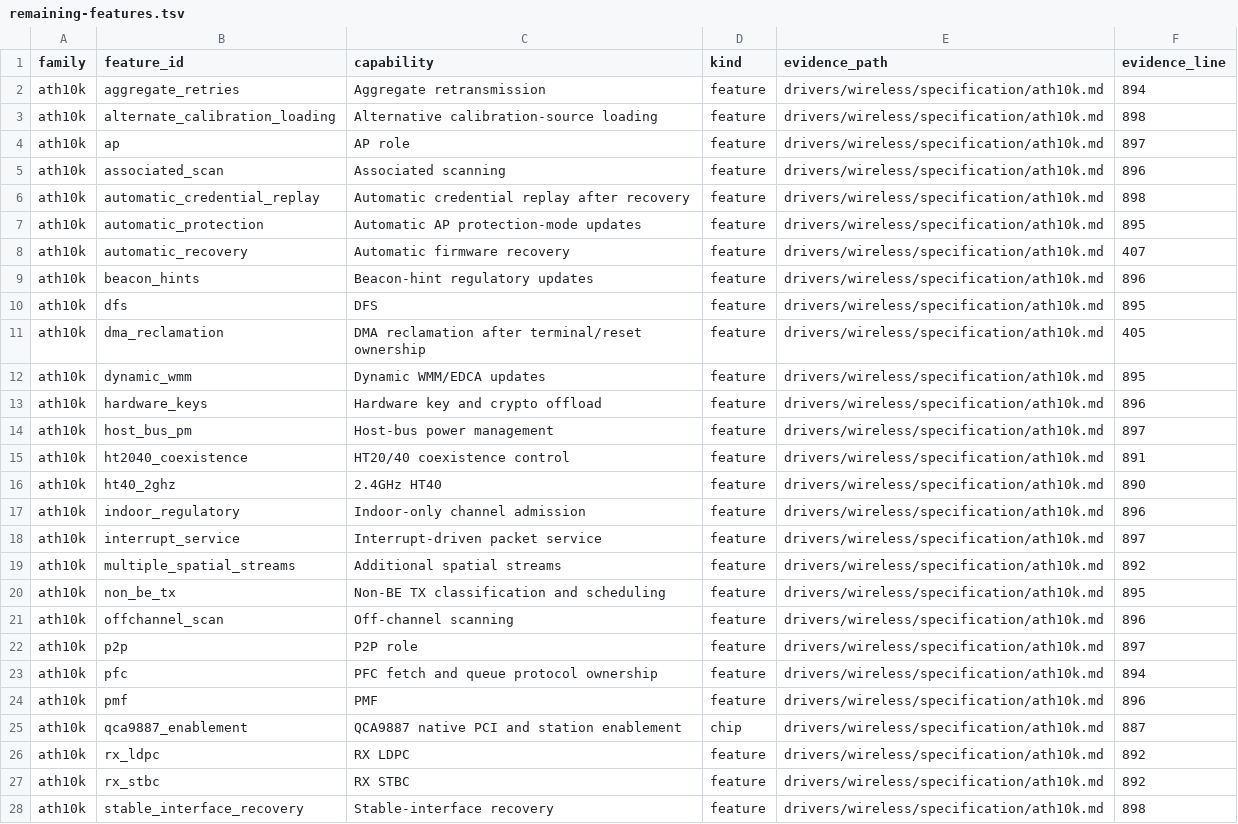
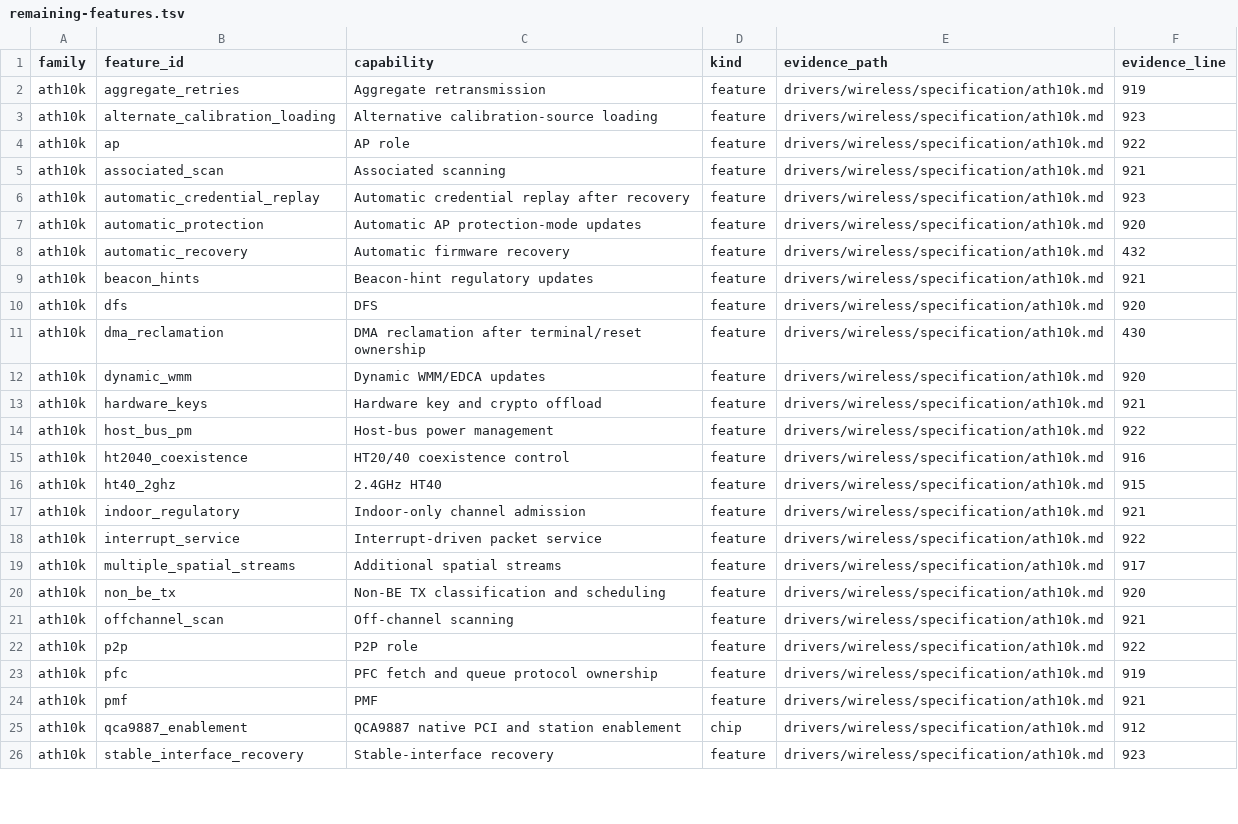
Before and after one commit to hodgesds/narf, a TSV file: drivers/wireless/research/remaining-features.tsv, drawn as a sheet; only a part is shown; the diff covers the shown part only.

```diff
--- a/drivers/wireless/research/remaining-features.tsv
+++ b/drivers/wireless/research/remaining-features.tsv
@@ -1,28 +1,26 @@
 family	feature_id	capability	kind	evidence_path	evidence_line
-ath10k	aggregate_retries	Aggregate retransmission	feature	drivers/wireless/specification/ath10k.md	894
-ath10k	alternate_calibration_loading	Alternative calibration-source loading	feature	drivers/wireless/specification/ath10k.md	898
-ath10k	ap	AP role	feature	drivers/wireless/specification/ath10k.md	897
-ath10k	associated_scan	Associated scanning	feature	drivers/wireless/specification/ath10k.md	896
-ath10k	automatic_credential_replay	Automatic credential replay after recovery	feature	drivers/wireless/specification/ath10k.md	898
-ath10k	automatic_protection	Automatic AP protection-mode updates	feature	drivers/wireless/specification/ath10k.md	895
-ath10k	automatic_recovery	Automatic firmware recovery	feature	drivers/wireless/specification/ath10k.md	407
-ath10k	beacon_hints	Beacon-hint regulatory updates	feature	drivers/wireless/specification/ath10k.md	896
-ath10k	dfs	DFS	feature	drivers/wireless/specification/ath10k.md	895
-ath10k	dma_reclamation	DMA reclamation after terminal/reset ownership	feature	drivers/wireless/specification/ath10k.md	405
-ath10k	dynamic_wmm	Dynamic WMM/EDCA updates	feature	drivers/wireless/specification/ath10k.md	895
-ath10k	hardware_keys	Hardware key and crypto offload	feature	drivers/wireless/specification/ath10k.md	896
-ath10k	host_bus_pm	Host-bus power management	feature	drivers/wireless/specification/ath10k.md	897
-ath10k	ht2040_coexistence	HT20/40 coexistence control	feature	drivers/wireless/specification/ath10k.md	891
-ath10k	ht40_2ghz	2.4GHz HT40	feature	drivers/wireless/specification/ath10k.md	890
-ath10k	indoor_regulatory	Indoor-only channel admission	feature	drivers/wireless/specification/ath10k.md	896
-ath10k	interrupt_service	Interrupt-driven packet service	feature	drivers/wireless/specification/ath10k.md	897
-ath10k	multiple_spatial_streams	Additional spatial streams	feature	drivers/wireless/specification/ath10k.md	892
-ath10k	non_be_tx	Non-BE TX classification and scheduling	feature	drivers/wireless/specification/ath10k.md	895
-ath10k	offchannel_scan	Off-channel scanning	feature	drivers/wireless/specification/ath10k.md	896
-ath10k	p2p	P2P role	feature	drivers/wireless/specification/ath10k.md	897
-ath10k	pfc	PFC fetch and queue protocol ownership	feature	drivers/wireless/specification/ath10k.md	894
-ath10k	pmf	PMF	feature	drivers/wireless/specification/ath10k.md	896
-ath10k	qca9887_enablement	QCA9887 native PCI and station enablement	chip	drivers/wireless/specification/ath10k.md	887
-ath10k	rx_ldpc	RX LDPC	feature	drivers/wireless/specification/ath10k.md	892
-ath10k	rx_stbc	RX STBC	feature	drivers/wireless/specification/ath10k.md	892
-ath10k	stable_interface_recovery	Stable-interface recovery	feature	drivers/wireless/specification/ath10k.md	898
+ath10k	aggregate_retries	Aggregate retransmission	feature	drivers/wireless/specification/ath10k.md	919
+ath10k	alternate_calibration_loading	Alternative calibration-source loading	feature	drivers/wireless/specification/ath10k.md	923
+ath10k	ap	AP role	feature	drivers/wireless/specification/ath10k.md	922
+ath10k	associated_scan	Associated scanning	feature	drivers/wireless/specification/ath10k.md	921
+ath10k	automatic_credential_replay	Automatic credential replay after recovery	feature	drivers/wireless/specification/ath10k.md	923
+ath10k	automatic_protection	Automatic AP protection-mode updates	feature	drivers/wireless/specification/ath10k.md	920
+ath10k	automatic_recovery	Automatic firmware recovery	feature	drivers/wireless/specification/ath10k.md	432
+ath10k	beacon_hints	Beacon-hint regulatory updates	feature	drivers/wireless/specification/ath10k.md	921
+ath10k	dfs	DFS	feature	drivers/wireless/specification/ath10k.md	920
+ath10k	dma_reclamation	DMA reclamation after terminal/reset ownership	feature	drivers/wireless/specification/ath10k.md	430
+ath10k	dynamic_wmm	Dynamic WMM/EDCA updates	feature	drivers/wireless/specification/ath10k.md	920
+ath10k	hardware_keys	Hardware key and crypto offload	feature	drivers/wireless/specification/ath10k.md	921
+ath10k	host_bus_pm	Host-bus power management	feature	drivers/wireless/specification/ath10k.md	922
+ath10k	ht2040_coexistence	HT20/40 coexistence control	feature	drivers/wireless/specification/ath10k.md	916
+ath10k	ht40_2ghz	2.4GHz HT40	feature	drivers/wireless/specification/ath10k.md	915
+ath10k	indoor_regulatory	Indoor-only channel admission	feature	drivers/wireless/specification/ath10k.md	921
+ath10k	interrupt_service	Interrupt-driven packet service	feature	drivers/wireless/specification/ath10k.md	922
+ath10k	multiple_spatial_streams	Additional spatial streams	feature	drivers/wireless/specification/ath10k.md	917
+ath10k	non_be_tx	Non-BE TX classification and scheduling	feature	drivers/wireless/specification/ath10k.md	920
+ath10k	offchannel_scan	Off-channel scanning	feature	drivers/wireless/specification/ath10k.md	921
+ath10k	p2p	P2P role	feature	drivers/wireless/specification/ath10k.md	922
+ath10k	pfc	PFC fetch and queue protocol ownership	feature	drivers/wireless/specification/ath10k.md	919
+ath10k	pmf	PMF	feature	drivers/wireless/specification/ath10k.md	921
+ath10k	qca9887_enablement	QCA9887 native PCI and station enablement	chip	drivers/wireless/specification/ath10k.md	912
+ath10k	stable_interface_recovery	Stable-interface recovery	feature	drivers/wireless/specification/ath10k.md	923
```
Also changed, not shown: 1 removed row and 10 edited cells elsewhere in this file, 6 other files.
